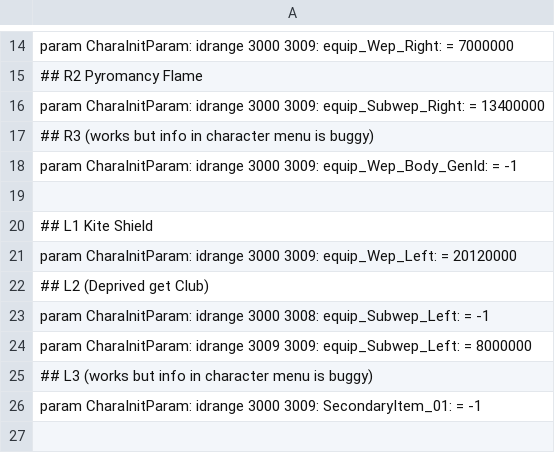
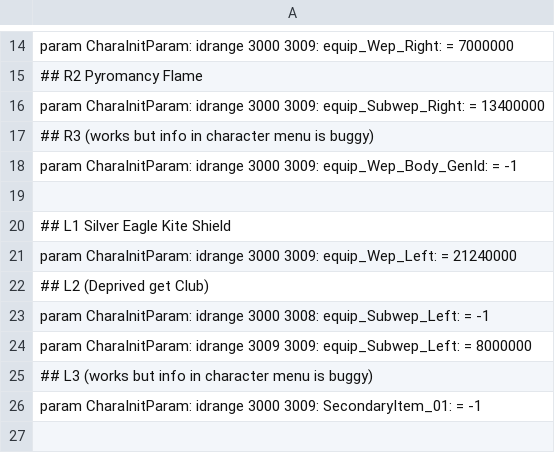
Before and after one commit to WhiteG00se/Quality-Souls-3, a CSV file: tobi_src/massEdit/startingClasses.csv, drawn as a sheet; only a part is shown, gaps mark what is left out.

Commit message:
change starting shield

```diff
--- a/tobi_src/massEdit/startingClasses.csv
+++ b/tobi_src/massEdit/startingClasses.csv
@@ -19,4 +19,4 @@ param CharaInitParam: idrange 3000 3009: equip_Wep_Body_GenId: = -1
 
-## L1 Kite Shield
-param CharaInitParam: idrange 3000 3009: equip_Wep_Left: = 20120000
+## L1 Silver Eagle Kite Shield
+param CharaInitParam: idrange 3000 3009: equip_Wep_Left: = 21240000
 ## L2 (Deprived get Club)
```
Also changed, not shown: 1 other file.
